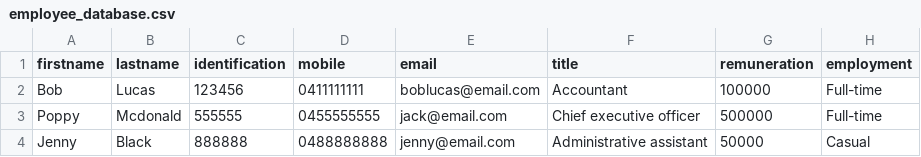
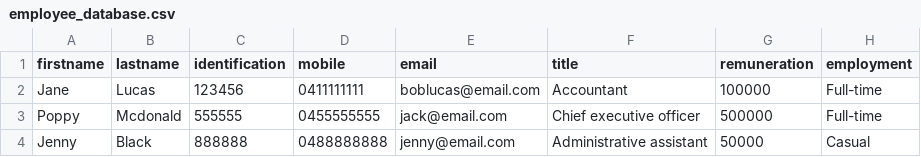
Before and after one commit to JZ2803/terminal-app, a CSV file: employee_database.csv, drawn as a sheet.

```diff
--- a/employee_database.csv
+++ b/employee_database.csv
@@ -1,3 +1,3 @@
 firstname,lastname,identification,mobile,email,title,remuneration,employment
-Bob,Lucas,123456,0411111111,boblucas@email.com,Accountant,100000,Full-time
+Jane,Lucas,123456,0411111111,boblucas@email.com,Accountant,100000,Full-time
 Poppy,Mcdonald,555555,0455555555,jack@email.com,Chief executive officer,500000,Full-time
```
Also changed, not shown: 2 other files.
